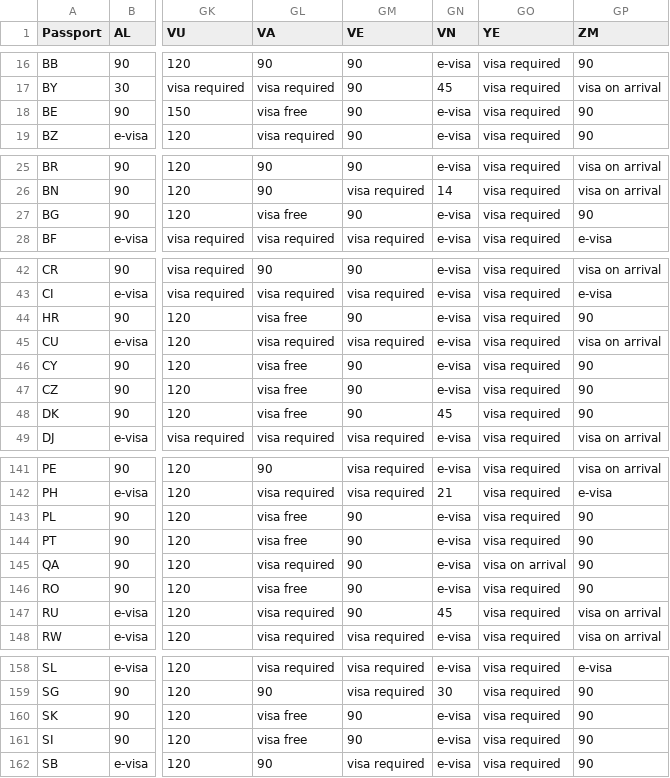
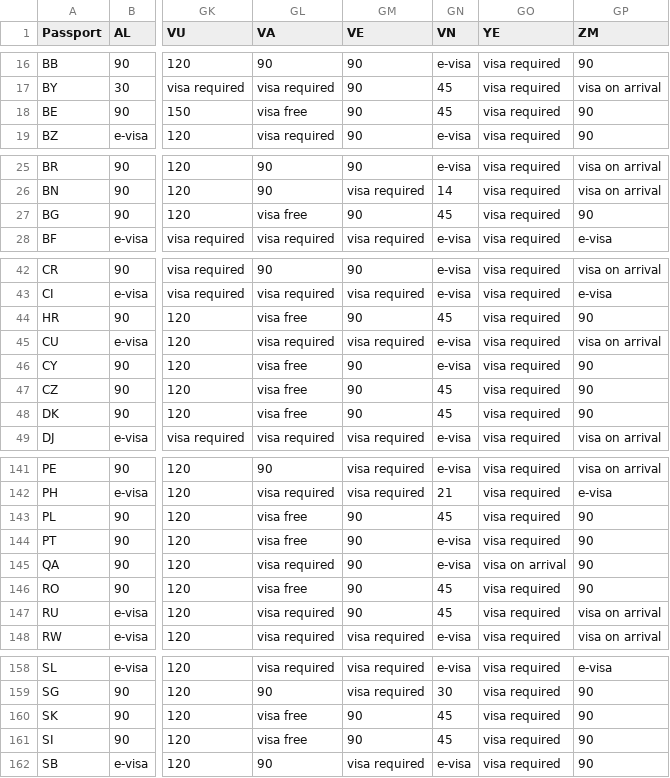
Before and after one commit to visualpharm/visa-free-dataset, a CSV file: passport-index-matrix-iso2.csv, drawn as a sheet; only a part is shown, gaps mark what is left out; the diff covers the shown part only; the diff names each change by its address in the sheet, - before the commit and + after, or states it on an @@ line.

```diff
--- a/passport-index-matrix-iso2.csv
+++ b/passport-index-matrix-iso2.csv
-GN18 (VN): e-visa
+GN18 (VN): 45
-GN27 (VN): e-visa
+GN27 (VN): 45
-GN44 (VN): e-visa
+GN44 (VN): 45
-GN47 (VN): e-visa
+GN47 (VN): 45
-GN143 (VN): e-visa
+GN143 (VN): 45
-GN146 (VN): e-visa
+GN146 (VN): 45
-GN160:GN161 (VN): e-visa
+GN160:GN161 (VN): 45
```
Also changed, not shown: 4 edited cells elsewhere in this file, passport-index-matrix-iso3.csv, passport-index-matrix.csv, 4 other files.
